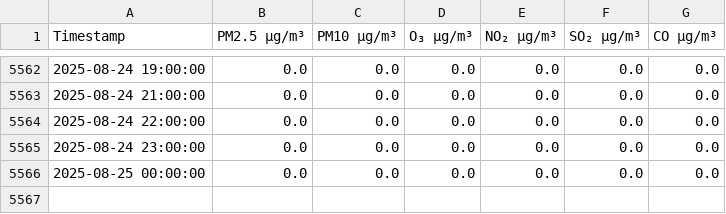
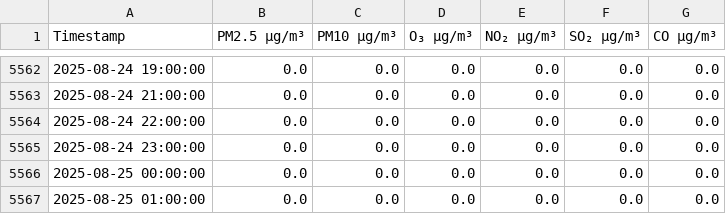
Before and after one commit to z-kaufman/abc-sis, a CSV file: aqi_data_v6.csv, drawn as a sheet; only a part is shown, gaps mark what is left out; the diff names each change by its address in the sheet, - before the commit and + after, or states it on an @@ line.

```diff
--- a/aqi_data_v6.csv
+++ b/aqi_data_v6.csv
+row 5567: 2025-08-25 01:00:00 | 0.0 | 0.0 | 0.0 | 0.0 | 0.0 | 0.0
```
